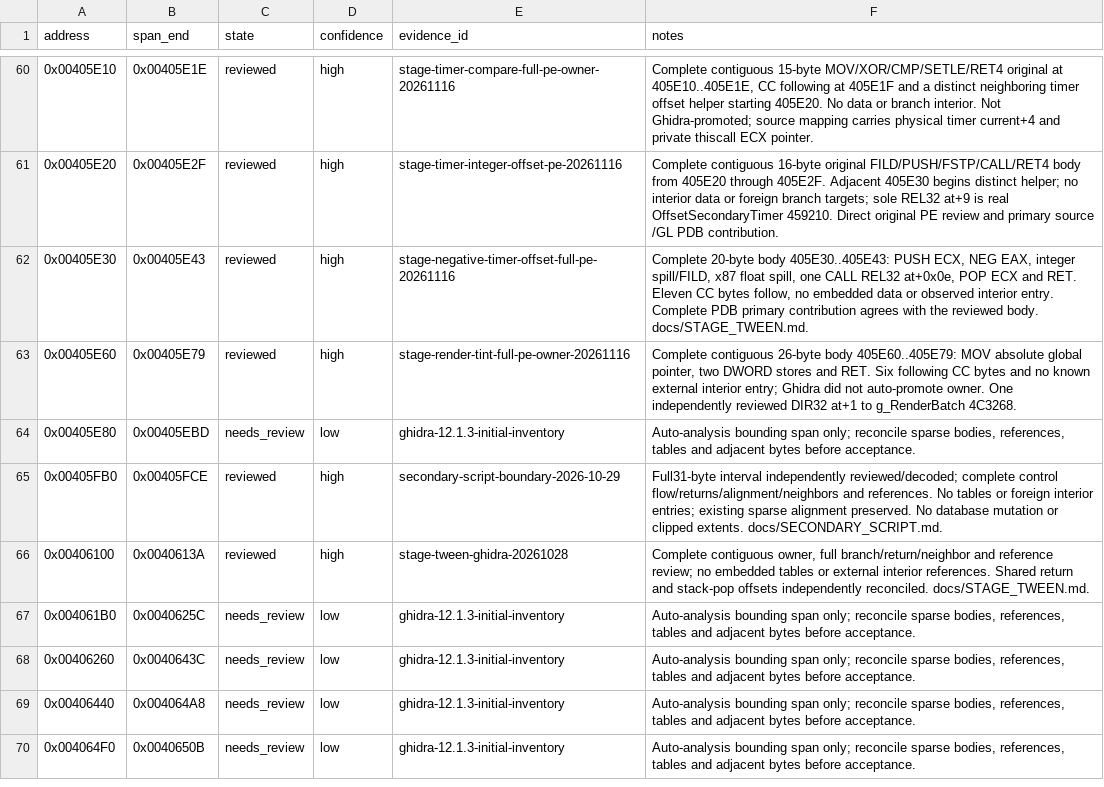
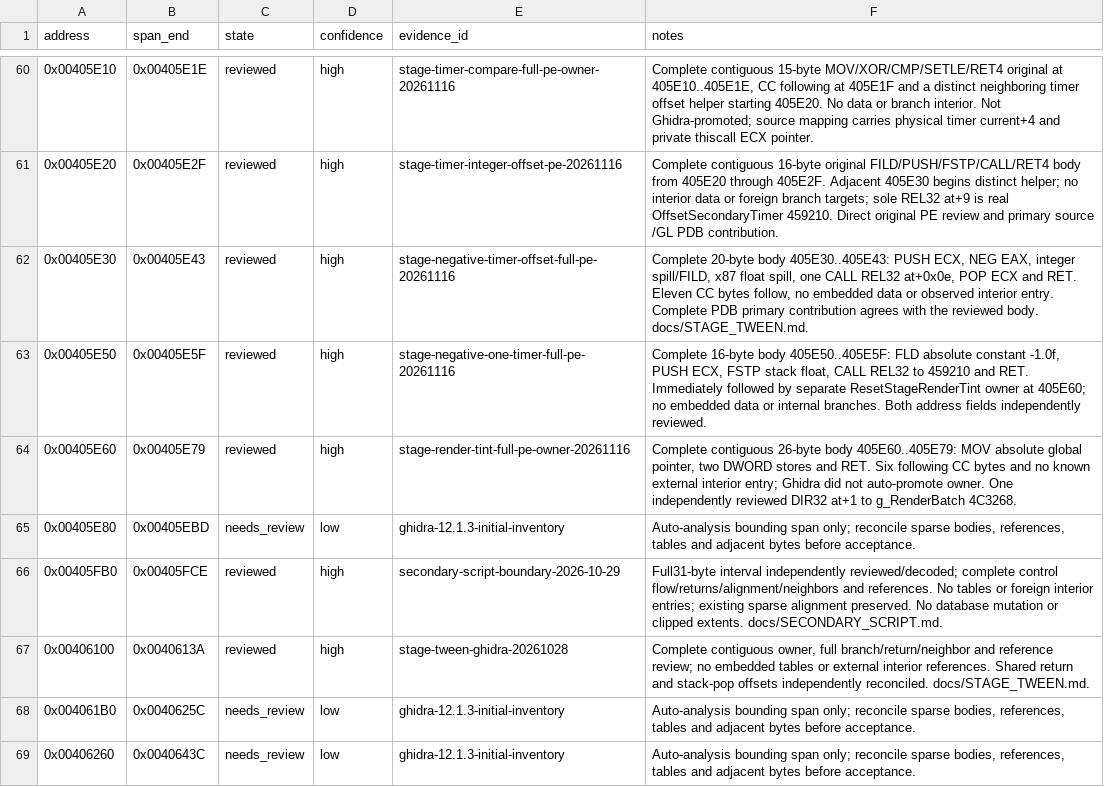
Before and after one commit to N0zoM1z0/th11, a CSV file: config/function-boundaries.csv, drawn as a sheet; only a part is shown, gaps mark what is left out; the shorter side is filled out with more unchanged rows; the diff names each change by its address in the sheet, - before the commit and + after, or states it on an @@ line.

Commit message:
gpt-web: recover exact fixed negative-one stage timer adapter

```diff
--- a/config/function-boundaries.csv
+++ b/config/function-boundaries.csv
+row 63: 0x00405E50 | 0x00405E5F | reviewed | high | stage-negative-one-timer-full-pe-20261116 | Complete 16-byte body 405E50..405E5F: FLD absolute constant -1.0f, PUSH ECX, FSTP stack float, CALL REL32 to 459210 and RET. Immediately followed by separate ResetStageRenderTint owner at 405E60; no embedded data or internal branches. Both address fields independently reviewed.
```
Also changed, not shown: config/function-origins.csv, config/implemented.csv, 10 other files.
